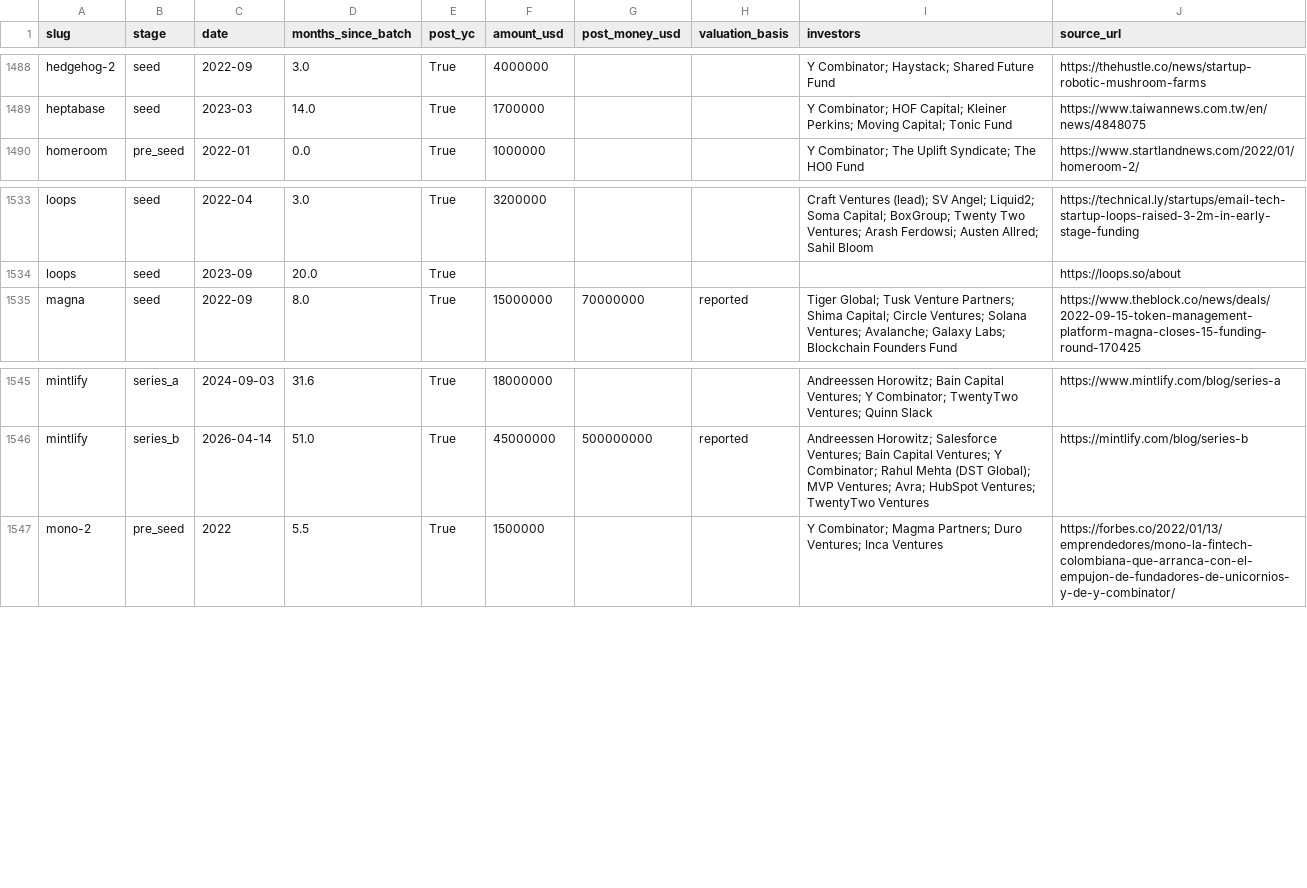
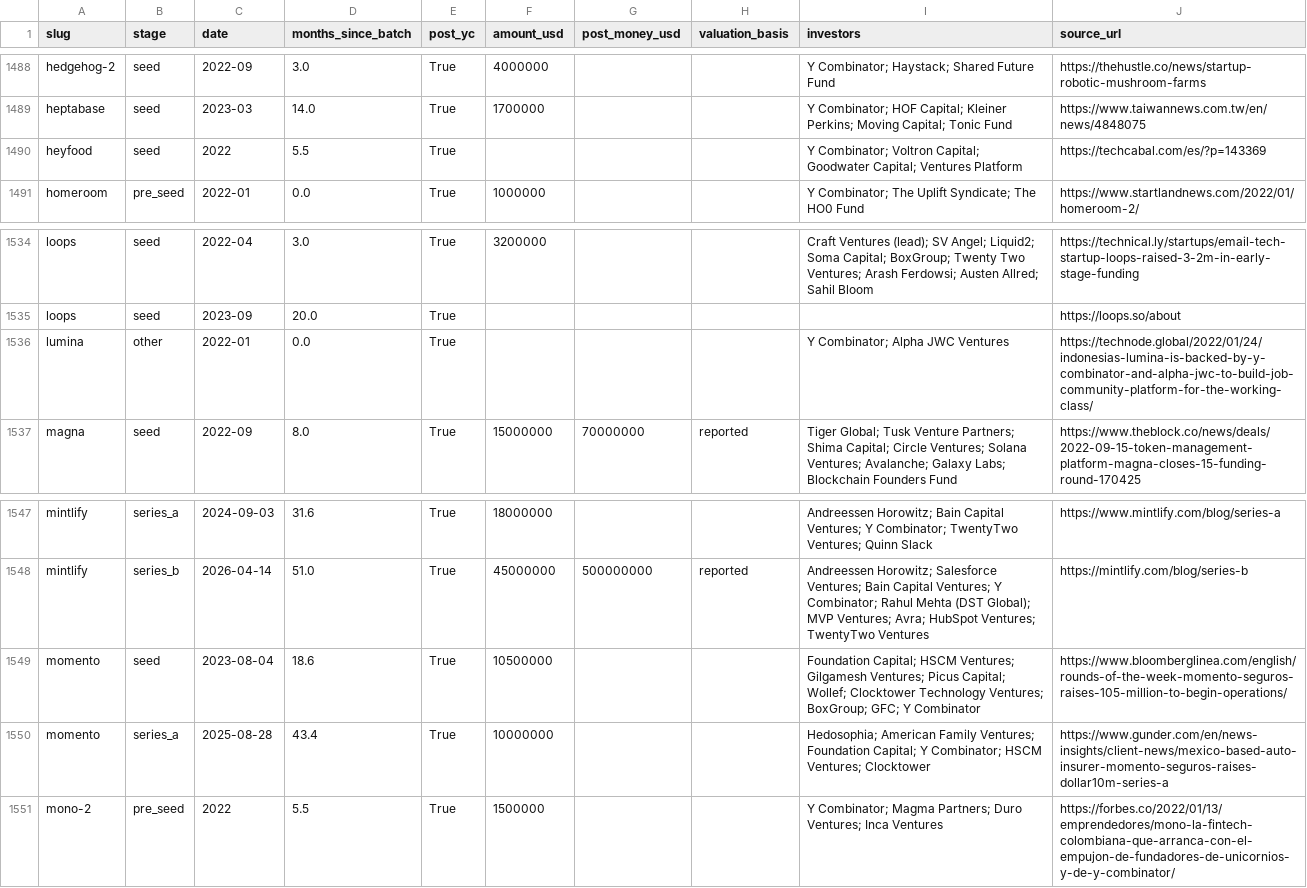
Before and after one commit to edison16a/yc-startup-life, a CSV file: data/rounds.csv, drawn as a sheet; only a part is shown, gaps mark what is left out.

```diff
--- a/data/rounds.csv
+++ b/data/rounds.csv
@@ -1489,2 +1489,3 @@ hedgehog-2,seed,2022-09,3.0,True,4000000,,,Y Combinator; Haystack; Shared Future
 heptabase,seed,2023-03,14.0,True,1700000,,,Y Combinator; HOF Capital; Kleiner Perkins; Moving Capital; Tonic Fund,https://www.taiwannews.com.tw/en/news/4848075
+heyfood,seed,2022,5.5,True,,,,Y Combinator; Voltron Capital; Goodwater Capital; Ventures Platform,https://techcabal.com/es/?p=143369
 homeroom,pre_seed,2022-01,0.0,True,1000000,,,Y Combinator; The Uplift Syndicate; The HO0 Fund,https://www.startlandnews.com/2022/01/homeroom-2/
@@ -1534,2 +1535,3 @@ loops,seed,2022-04,3.0,True,3200000,,,Craft Ventures (lead); SV Angel; Liquid2;
 loops,seed,2023-09,20.0,True,,,,,https://loops.so/about
+lumina,other,2022-01,0.0,True,,,,Y Combinator; Alpha JWC Ventures,https://technode.global/2022/01/24/indonesias-lumina-is-backed-by-y-combinator-and-alpha-jwc-to-build-job-community-platform-for-the-working-class/
 magna,seed,2022-09,8.0,True,15000000,70000000,reported,Tiger Global; Tusk Venture Partners; Shima Capital; Circle Ventures; Solana Ventures; Avalanche; Galaxy Labs; Blockchain Founders Fund,https://www.theblock.co/news/deals/2022-09-15-token-management-platform-magna-closes-15-funding-round-170425
@@ -1546,2 +1548,4 @@ mintlify,series_a,2024-09-03,31.6,True,18000000,,,Andreessen Horowitz; Bain Capi
 mintlify,series_b,2026-04-14,51.0,True,45000000,500000000,reported,Andreessen Horowitz; Salesforce Ventures; Bain Capital Ventures; Y Combinator; Rahul Mehta (DST Global); MVP Ventures; Avra; HubSpot Ventures; TwentyTwo Ventures,https://mintlify.com/blog/series-b
+momento,seed,2023-08-04,18.6,True,10500000,,,Foundation Capital; HSCM Ventures; Gilgamesh Ventures; Picus Capital; Wollef; Clocktower Technology Ventures; BoxGroup; GFC; Y Combinator,https://www.bloomberglinea.com/english/rounds-of-the-week-momento-seguros-raises-105-million-to-begin-operations/
+momento,series_a,2025-08-28,43.4,True,10000000,,,Hedosophia; American Family Ventures; Foundation Capital; Y Combinator; HSCM Ventures; Clocktower,https://www.gunder.com/en/news-insights/client-news/mexico-based-auto-insurer-momento-seguros-raises-dollar10m-series-a
 mono-2,pre_seed,2022,5.5,True,1500000,,,Y Combinator; Magma Partners; Duro Ventures; Inca Ventures,https://forbes.co/2022/01/13/emprendedores/mono-la-fintech-colombiana-que-arranca-con-el-empujon-de-fundadores-de-unicornios-y-de-y-combinator/
```
Also changed, not shown: data/competitors.csv, data/founders.csv, 9 other files.
